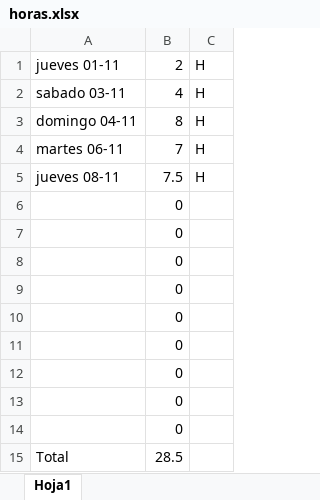
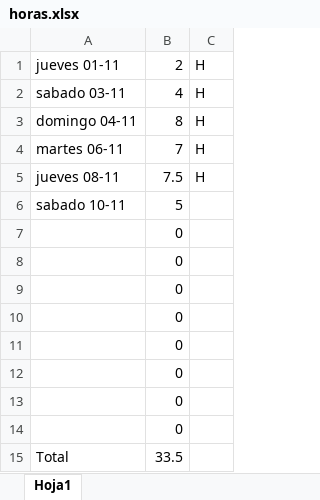
Before and after one commit to agustinbreit/futeka, an Excel workbook: horas.xlsx, sheet Hoja1, drawn as a sheet; values as stored, in another font and other column widths than the file's, no borders; removed rows and columns are numbered as before the commit, all else as after; the diff names each change by its address in the sheet, - before the commit and + after, or states it on an @@ line.

```diff
--- a/horas.xlsx (sheet Hoja1)
+++ b/horas.xlsx (sheet Hoja1)
+row 6: sabado 10-11 | 5
-row 14:  | 0
-B15: 28.5
+B15: 33.5
```
Also changed, not shown: 15 other files.
